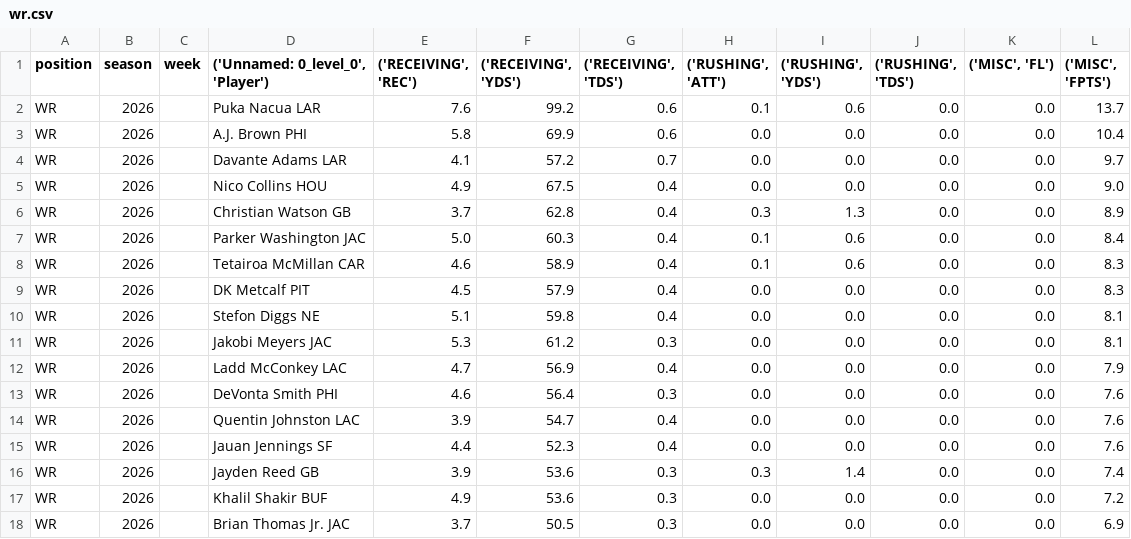
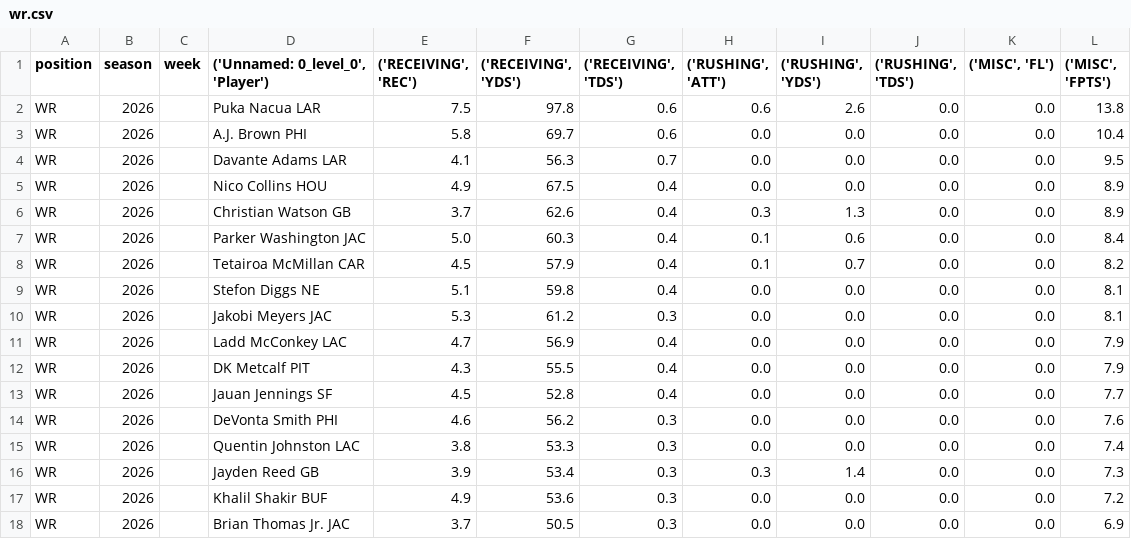
Before and after one commit to KoBeWa/fantasypros-projections, a CSV file: data/2026/week_current/wr.csv, drawn as a sheet; only a part is shown; the diff covers the shown part only.

```diff
--- a/data/2026/week_current/wr.csv
+++ b/data/2026/week_current/wr.csv
@@ -1,10 +1,9 @@
 position,season,week,"('Unnamed: 0_level_0', 'Player')","('RECEIVING', 'REC')","('RECEIVING', 'YDS')","('RECEIVING', 'TDS')","('RUSHING', 'ATT')","('RUSHING', 'YDS')","('RUSHING', 'TDS')","('MISC', 'FL')","('MISC', 'FPTS')"
-WR,2026,,Puka Nacua LAR,7.6,99.2,0.6,0.1,0.6,0.0,0.0,13.7
-WR,2026,,A.J. Brown PHI,5.8,69.9,0.6,0.0,0.0,0.0,0.0,10.4
-WR,2026,,Davante Adams LAR,4.1,57.2,0.7,0.0,0.0,0.0,0.0,9.7
-WR,2026,,Nico Collins HOU,4.9,67.5,0.4,0.0,0.0,0.0,0.0,9.0
-WR,2026,,Christian Watson GB,3.7,62.8,0.4,0.3,1.3,0.0,0.0,8.9
+WR,2026,,Puka Nacua LAR,7.5,97.8,0.6,0.6,2.6,0.0,0.0,13.8
+WR,2026,,A.J. Brown PHI,5.8,69.7,0.6,0.0,0.0,0.0,0.0,10.4
+WR,2026,,Davante Adams LAR,4.1,56.3,0.7,0.0,0.0,0.0,0.0,9.5
+WR,2026,,Nico Collins HOU,4.9,67.5,0.4,0.0,0.0,0.0,0.0,8.9
+WR,2026,,Christian Watson GB,3.7,62.6,0.4,0.3,1.3,0.0,0.0,8.9
 WR,2026,,Parker Washington JAC,5.0,60.3,0.4,0.1,0.6,0.0,0.0,8.4
-WR,2026,,Tetairoa McMillan CAR,4.6,58.9,0.4,0.1,0.6,0.0,0.0,8.3
-WR,2026,,DK Metcalf PIT,4.5,57.9,0.4,0.0,0.0,0.0,0.0,8.3
+WR,2026,,Tetairoa McMillan CAR,4.5,57.9,0.4,0.1,0.7,0.0,0.0,8.2
 WR,2026,,Stefon Diggs NE,5.1,59.8,0.4,0.0,0.0,0.0,0.0,8.1
@@ -12,6 +11,7 @@ WR,2026,,Jakobi Meyers JAC,5.3,61.2,0.3,0.0,0.0,0.0,0.0,8.1
 WR,2026,,Ladd McConkey LAC,4.7,56.9,0.4,0.0,0.0,0.0,0.0,7.9
-WR,2026,,DeVonta Smith PHI,4.6,56.4,0.3,0.0,0.0,0.0,0.0,7.6
-WR,2026,,Quentin Johnston LAC,3.9,54.7,0.4,0.0,0.0,0.0,0.0,7.6
-WR,2026,,Jauan Jennings SF,4.4,52.3,0.4,0.0,0.0,0.0,0.0,7.6
-WR,2026,,Jayden Reed GB,3.9,53.6,0.3,0.3,1.4,0.0,0.0,7.4
+WR,2026,,DK Metcalf PIT,4.3,55.5,0.4,0.0,0.0,0.0,0.0,7.9
+WR,2026,,Jauan Jennings SF,4.5,52.8,0.4,0.0,0.0,0.0,0.0,7.7
+WR,2026,,DeVonta Smith PHI,4.6,56.2,0.3,0.0,0.0,0.0,0.0,7.6
+WR,2026,,Quentin Johnston LAC,3.8,53.3,0.3,0.0,0.0,0.0,0.0,7.4
+WR,2026,,Jayden Reed GB,3.9,53.4,0.3,0.3,1.4,0.0,0.0,7.3
 WR,2026,,Khalil Shakir BUF,4.9,53.6,0.3,0.0,0.0,0.0,0.0,7.2
```
Also changed, not shown: 3 added rows, 4 removed rows and 33 edited cells elsewhere in this file, data/2026/week_current/dst.csv, data/2026/week_current/k.csv, 3 other files.
